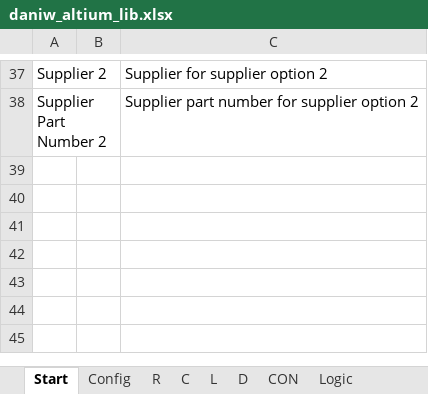
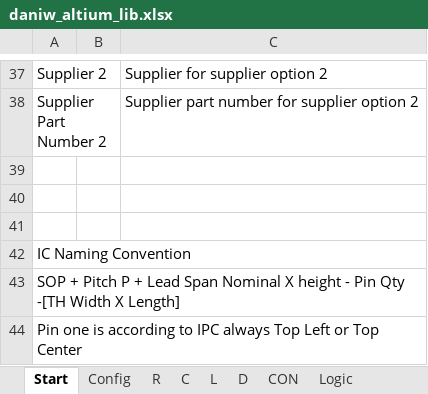
Before and after one commit to daniw/daniw_altium_lib, an Excel workbook: daniw_altium_lib.xlsx, sheet Start, drawn as a sheet; only a part is shown, gaps mark what is left out; values as stored, in another font and other column widths than the file's, no borders; the diff names each change by its address in the sheet, - before the commit and + after, or states it on an @@ line.

```diff
--- a/daniw_altium_lib.xlsx (sheet Start)
+++ b/daniw_altium_lib.xlsx (sheet Start)
+row 39: (empty)
+row 40: (empty)
+row 41: (empty)
+row 42: IC Naming Convention
+row 43: SOP + Pitch P + Lead Span Nominal X height - Pin Qty -[TH Width X Length]
+row 44: Pin one is according to IPC always Top Left or Top Center
```
Also changed, not shown: sheet D, sheet R, sheet Integrated, formulas that keep their value, 2 other files.
